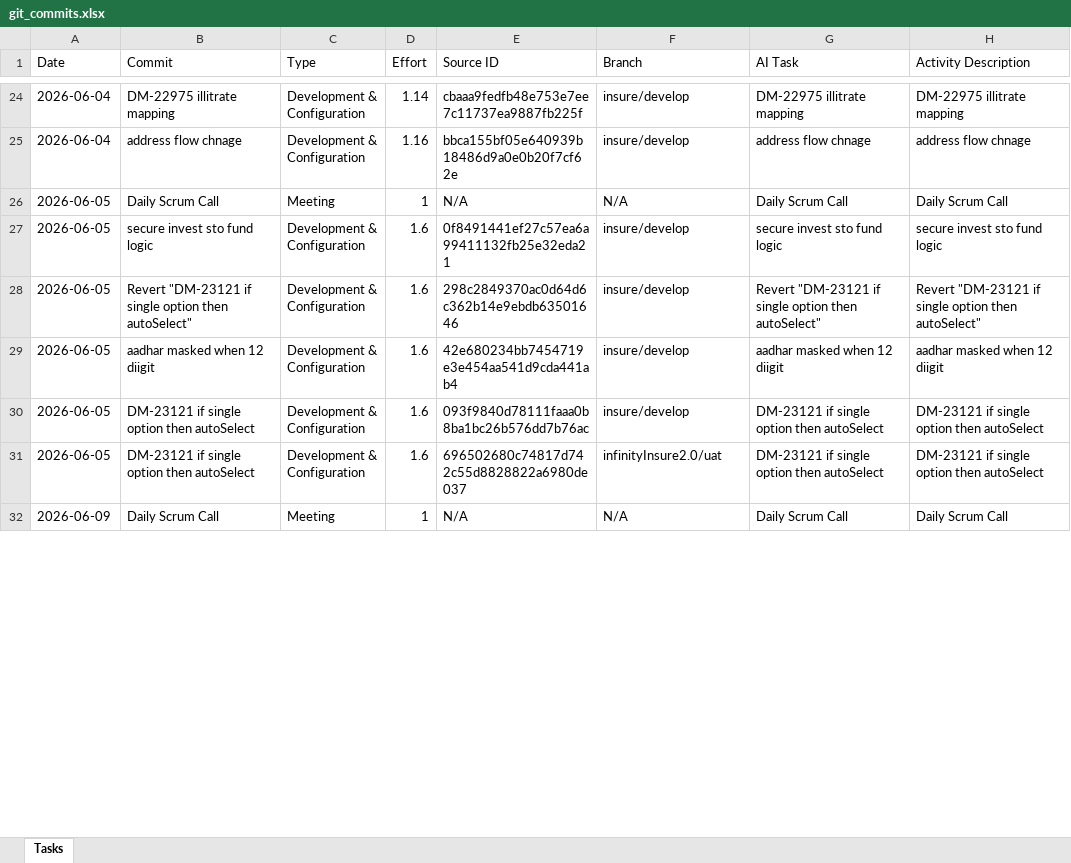
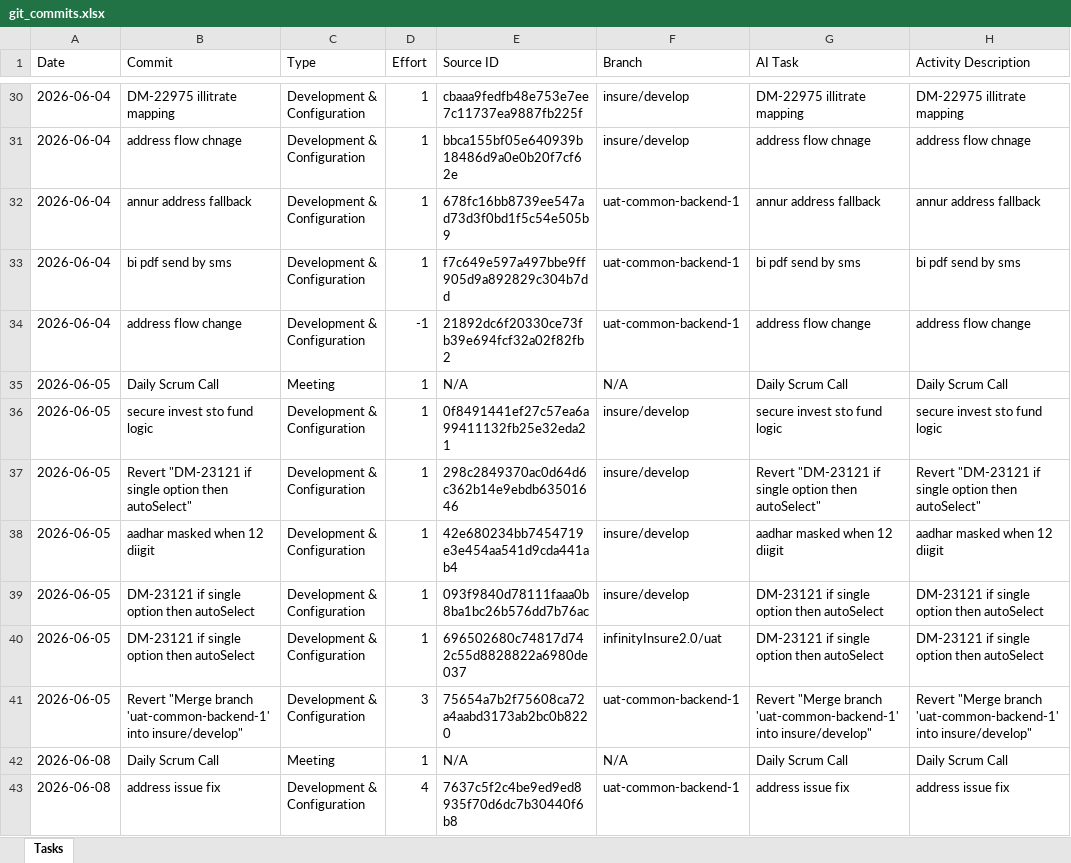
Before and after one commit to lumiqshubh23/redmine_automation, an Excel workbook: redmine-logger/backend/user_data/lumiqshubh23/git_commits.xlsx, sheet Tasks, drawn as a sheet; only a part is shown, gaps mark what is left out; the shorter side is filled out with more unchanged rows; values as stored, in another font and other column widths than the file's, no borders; addresses are those after the commit; the diff covers the shown part only; the diff names each change by its address in the sheet, - before the commit and + after, or states it on an @@ line.

```diff
--- a/redmine-logger/backend/user_data/lumiqshubh23/git_commits.xlsx (sheet Tasks)
+++ b/redmine-logger/backend/user_data/lumiqshubh23/git_commits.xlsx (sheet Tasks)
-D30 (Effort): 1.14
+D30 (Effort): 1
-D31 (Effort): 1.16
+D31 (Effort): 1
+row 32: 2026-06-04 | annur address fallback | Development & Configuration | 1 | 678fc16bb8739ee547ad73d3f0bd1f5c54e505b9 | uat-common-backend-1 | annur address fallback | annur address fallback
+row 33: 2026-06-04 | bi pdf send by sms | Development & Configuration | 1 | f7c649e597a497bbe9ff905d9a892829c304b7dd | uat-common-backend-1 | bi pdf send by sms | bi pdf send by sms
+row 34: 2026-06-04 | address flow change | Development & Configuration | -1 | 21892dc6f20330ce73fb39e694fcf32a02f82fb2 | uat-common-backend-1 | address flow change | address flow change
-D36:D40 (Effort): 1.6
+D36:D40 (Effort): 1
+row 41: 2026-06-05 | Revert "Merge branch 'uat-common-backend-1' into insure/develop" | Development & Configuration | 3 | 75654a7b2f75608ca72a4aabd3173ab2bc0b8220 | uat-common-backend-1 | Revert "Merge branch 'uat-common-backend-1' into insure/develop" | Revert "Merge branch 'uat-common-backend-1' into insure/develop"
+row 42: 2026-06-08 | Daily Scrum Call | Meeting | 1 | N/A | N/A | Daily Scrum Call | Daily Scrum Call
+row 43: 2026-06-08 | address issue fix | Development & Configuration | 4 | 7637c5f2c4be9ed9ed8935f70d6dc7b30440f6b8 | uat-common-backend-1 | address issue fix | address issue fix
```
Also changed, not shown: 26 added rows and 63 edited cells elsewhere in this sheet, redmine-logger/backend/user_data/lumiqshubh23/input.xlsx, redmine-logger/backend/user_data/lumiqshubh23/timelog.xlsx, 5 other files.
